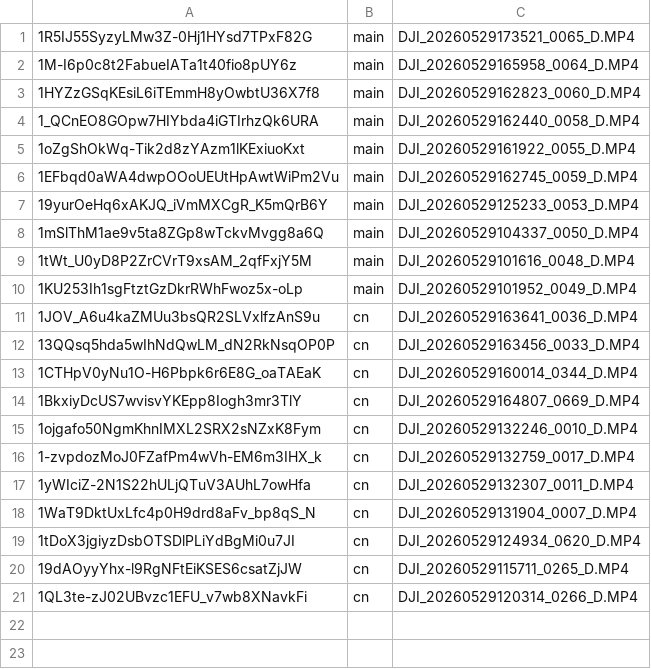
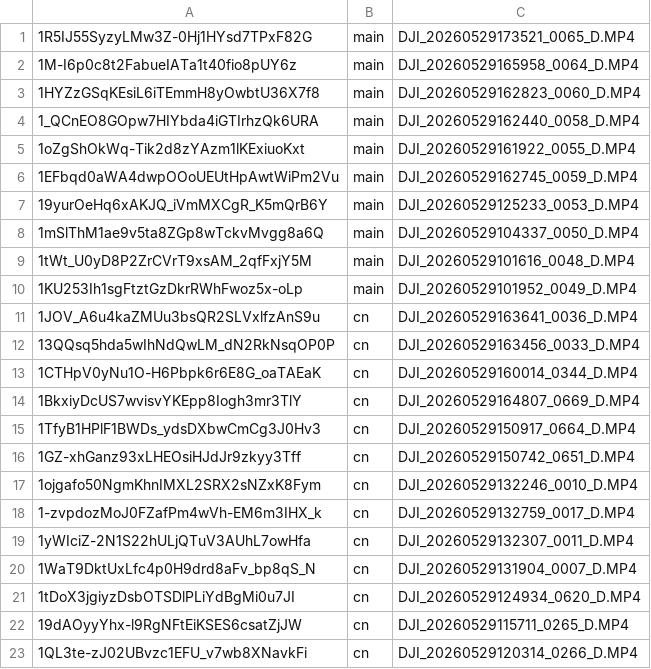
Before and after one commit to classinkr-main/movie_ads, a TSV file: tools/forum/footage.tsv, drawn as a sheet; the diff names each change by its address in the sheet, - before the commit and + after, or states it on an @@ line.

```diff
--- a/tools/forum/footage.tsv
+++ b/tools/forum/footage.tsv
+row 15: 1TfyB1HPlF1BWDs_ydsDXbwCmCg3J0Hv3 | cn | DJI_20260529150917_0664_D.MP4
+row 16: 1GZ-xhGanz93xLHEOsiHJdJr9zkyy3Tff | cn | DJI_20260529150742_0651_D.MP4
```
Also changed, not shown: 12 other files.
